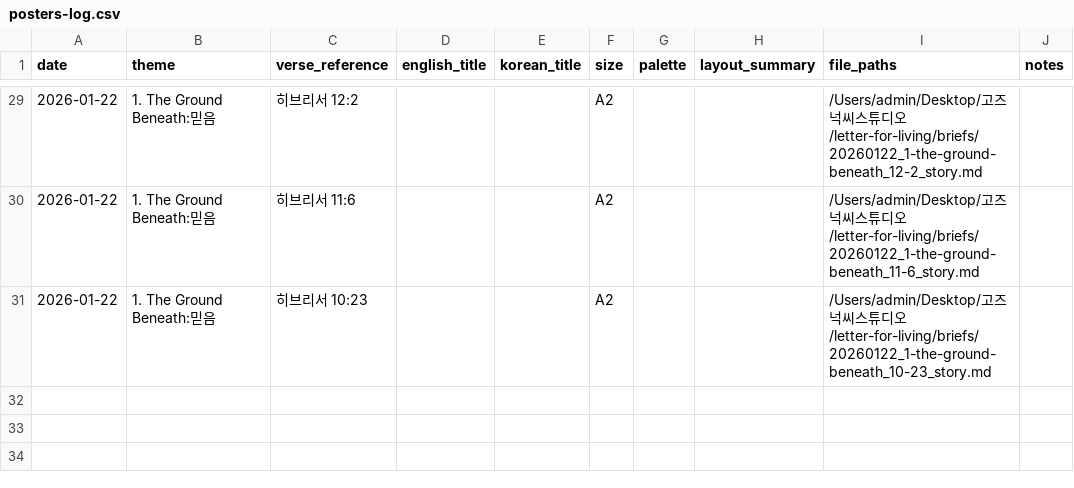
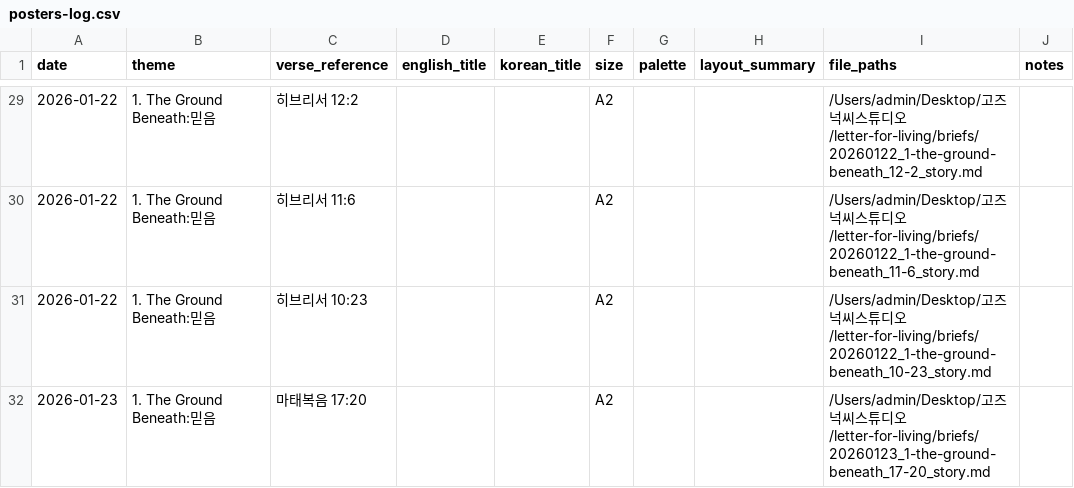
Before and after one commit to gohgeo-lang/work-agents, a CSV file: letter-for-living/logs/posters-log.csv, drawn as a sheet; only a part is shown, gaps mark what is left out.

```diff
--- a/letter-for-living/logs/posters-log.csv
+++ b/letter-for-living/logs/posters-log.csv
@@ -181 +181,2 @@ date,theme,verse_reference,english_title,korean_title,size,palette,layout_summar
 2026-01-22,1. The Ground Beneath:믿음,히브리서 10:23,,,A2,,,/Users/admin/Desktop/고즈넉씨스튜디오/letter-for-living/briefs/20260122_1-the-ground-beneath_10-23_story.md,
+2026-01-23,1. The Ground Beneath:믿음,마태복음 17:20,,,A2,,,/Users/admin/Desktop/고즈넉씨스튜디오/letter-for-living/briefs/20260123_1-the-ground-beneath_17-20_story.md,
```
Also changed, not shown: letter-for-living/logs/blog-log.csv, letter-for-living/logs/used-themes.csv, 20 other files.
